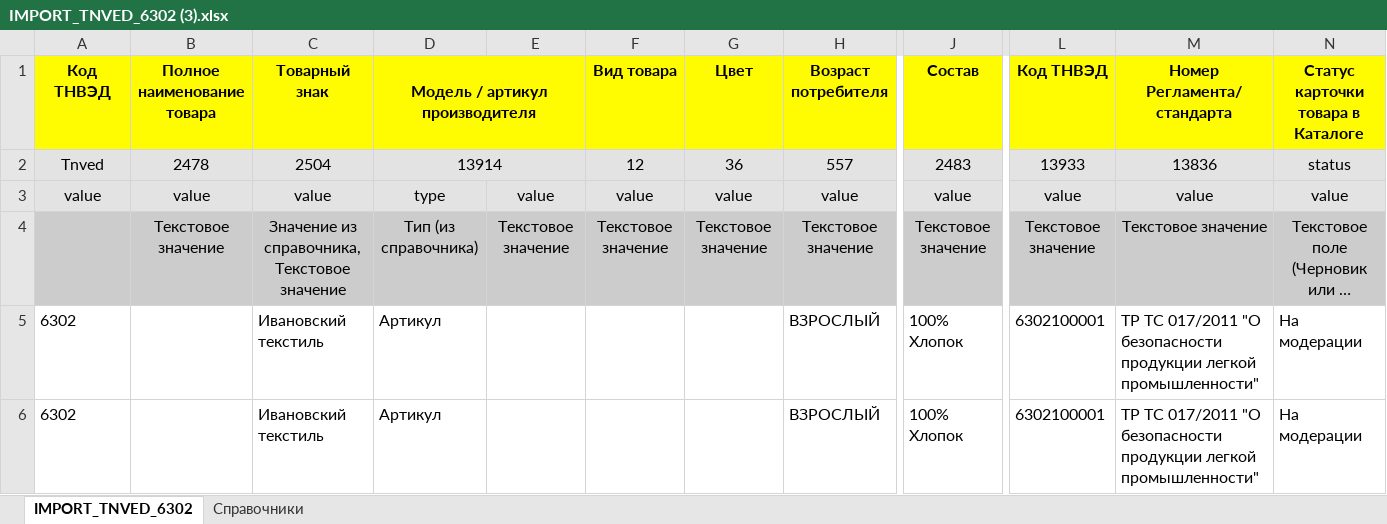
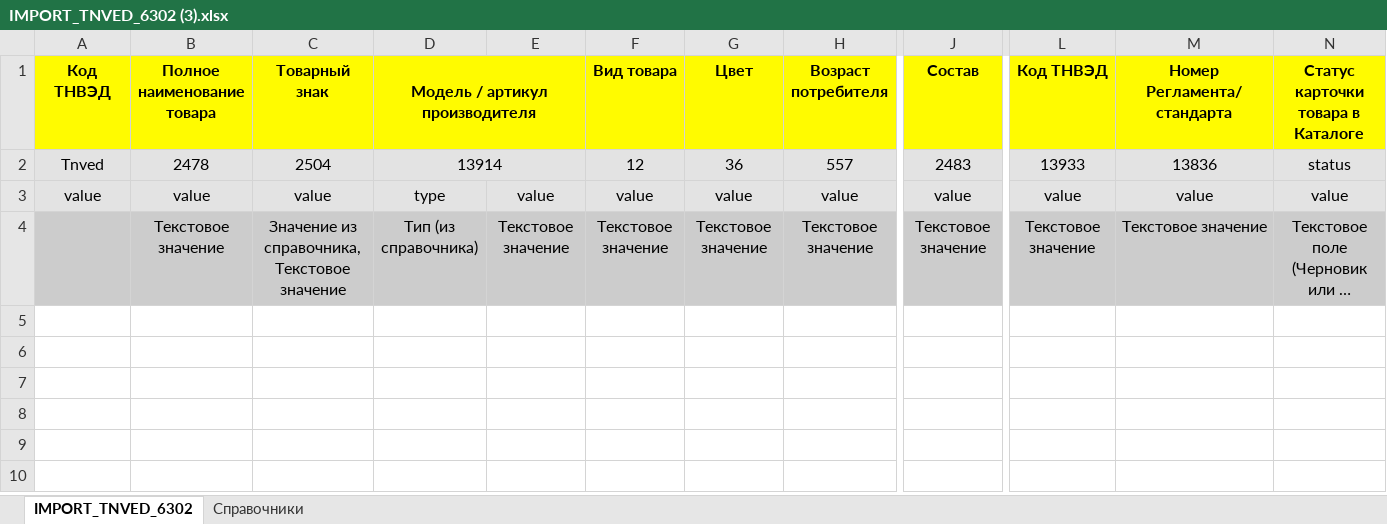
Before and after one commit to isergeich22/Honest_Sign, an Excel workbook: public/IMPORT_TNVED_6302 (3).xlsx, sheet IMPORT_TNVED_6302, drawn as a sheet; only a part is shown, gaps mark what is left out; long unchanged cells end in …; values as stored, in another font and other column widths than the file's, no borders; conditional formats not drawn; rows hold the shown columns only; the diff names each change by its address in the sheet, - before the commit and + after, or states it on an @@ line.

```diff
--- a/public/IMPORT_TNVED_6302 (3).xlsx (sheet IMPORT_TNVED_6302)
+++ b/public/IMPORT_TNVED_6302 (3).xlsx (sheet IMPORT_TNVED_6302)
-row 5: 6302 |  | Ивановский текстиль | Артикул |  |  |  | ВЗРОСЛЫЙ | 100% Хлопок | 6302100001 | ТР ТС 017/2011 "О безопасности продукции легкой промышленности" | На модерации
-row 6: 6302 |  | Ивановский текстиль | Артикул |  |  |  | ВЗРОСЛЫЙ | 100% Хлопок | 6302100001 | ТР ТС 017/2011 "О безопасности продукции легкой промышленности" | На модерации
```
Also changed, not shown: public/IMPORT_TNVED_6302_21_03.xlsx.
